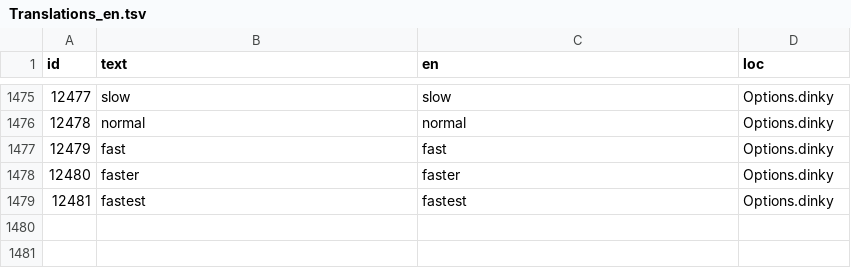
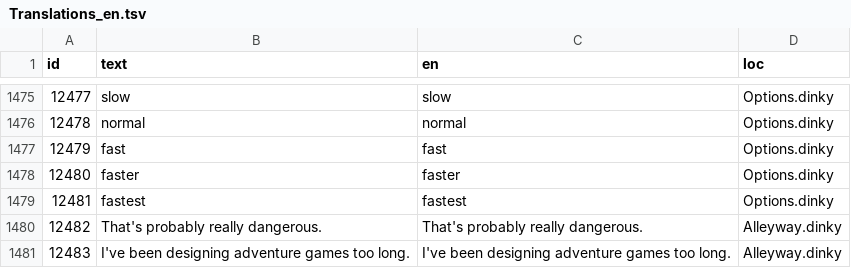
Before and after one commit to grumpygamer/DeloresDev, a TSV file: Data/Translations_en.tsv, drawn as a sheet; only a part is shown, gaps mark what is left out; the diff names each change by its address in the sheet, - before the commit and + after, or states it on an @@ line.

Commit message:
Missing translations added

```diff
--- a/Data/Translations_en.tsv
+++ b/Data/Translations_en.tsv
+row 1480: 12482 | That's probably really dangerous. | That's probably really dangerous. | Alleyway.dinky
+row 1481: 12483 | I've been designing adventure games too long. | I've been designing adventure games too long. | Alleyway.dinky
```
Also changed, not shown: Data/Translations_it.tsv.
